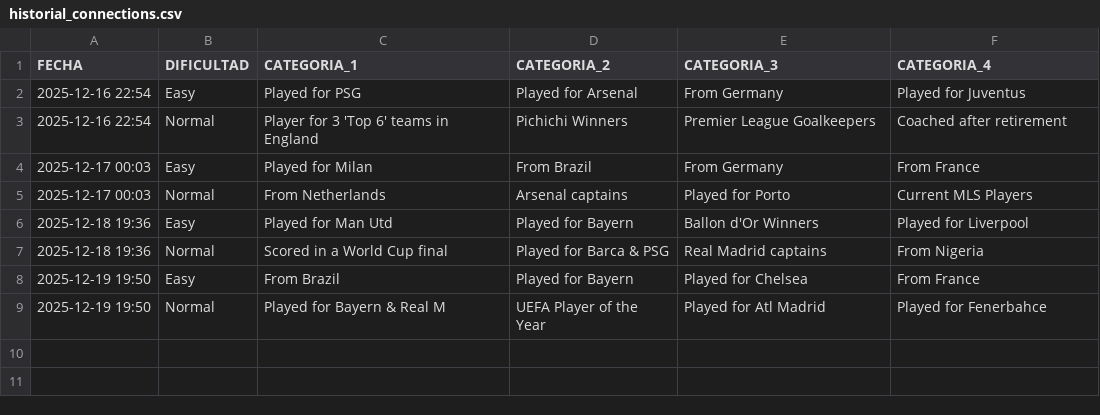
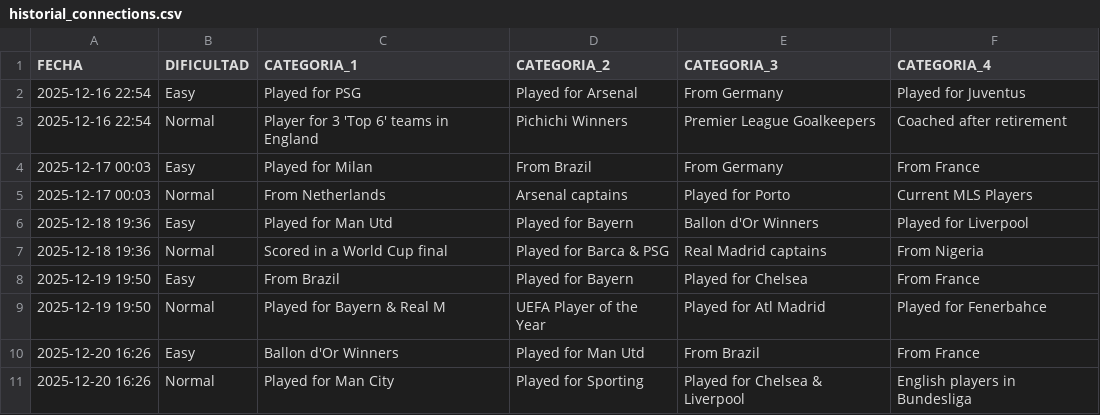
Before and after one commit to candelamtx32/scraping_futbol11, a CSV file: historial_connections.csv, drawn as a sheet.

```diff
--- a/historial_connections.csv
+++ b/historial_connections.csv
@@ -9 +9,3 @@ FECHA;DIFICULTAD;CATEGORIA_1;CATEGORIA_2;CATEGORIA_3;CATEGORIA_4
 2025-12-19 19:50;Normal;Played for Bayern & Real M;UEFA Player of the Year;Played for Atl Madrid;Played for Fenerbahce
+2025-12-20 16:26;Easy;Ballon d'Or Winners;Played for Man Utd;From Brazil;From France
+2025-12-20 16:26;Normal;Played for Man City;Played for Sporting;Played for Chelsea & Liverpool;English players in Bundesliga
```
Also changed, not shown: historial_formaciones.csv, historial_minijuegos.csv.
